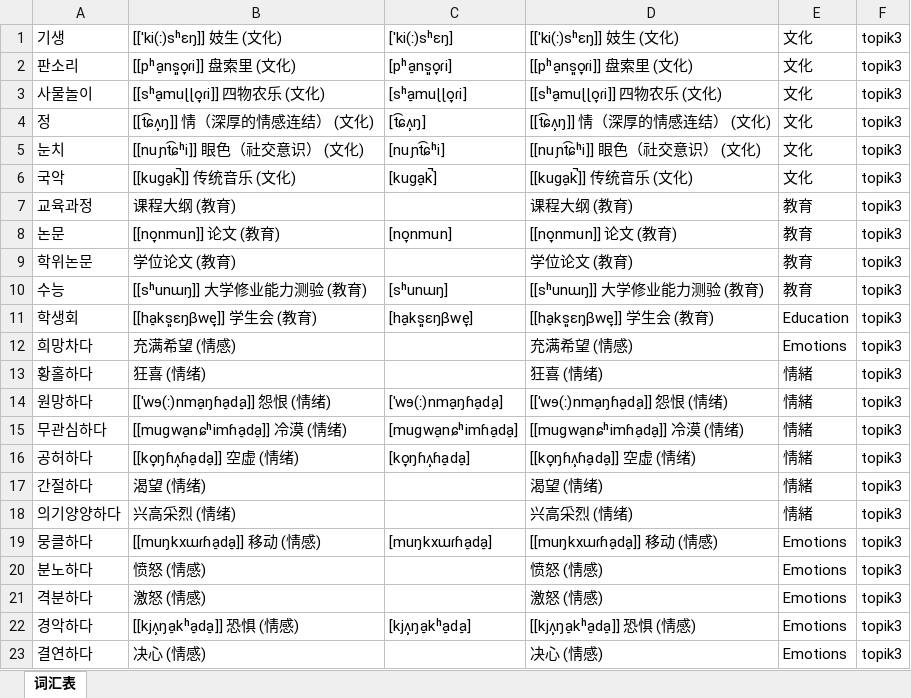
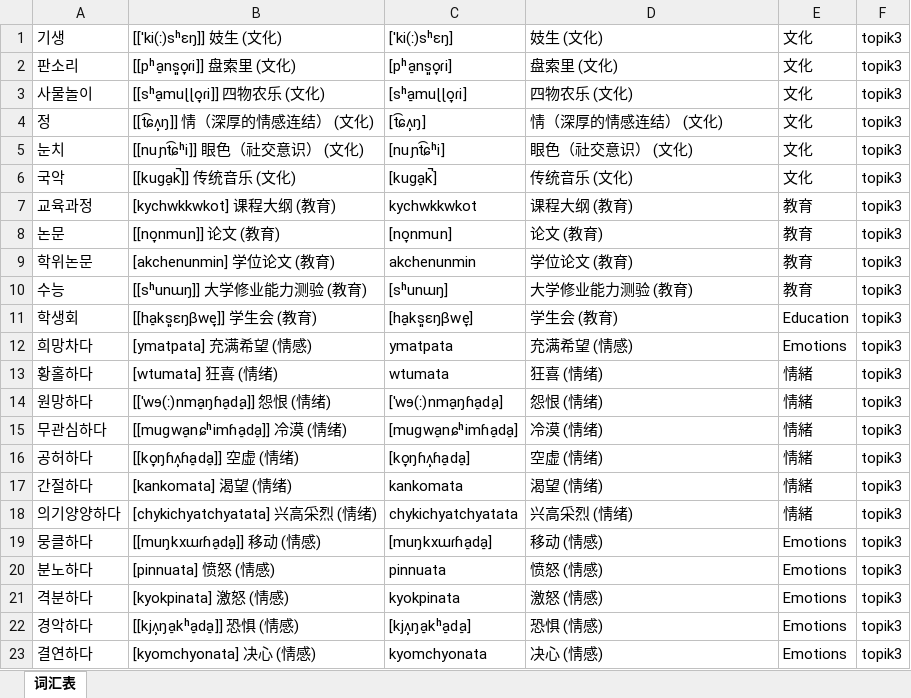
Before and after one commit to hanserdesu/WCP-MultiLanguage, an Excel workbook: languages/ko/output/import/韩语TOPIK3.xlsx, sheet 词汇表, drawn as a sheet; only a part is shown; values as stored, in another font and other column widths than the file's, no borders; the diff covers the shown part only; the diff names each change by its address in the sheet, - before the commit and + after, or states it on an @@ line.

```diff
--- a/languages/ko/output/import/韩语TOPIK3.xlsx (sheet 词汇表)
+++ b/languages/ko/output/import/韩语TOPIK3.xlsx (sheet 词汇表)
-D1: [[ˈki(ː)sʰɛŋ]] 妓生 (文化)
+D1: 妓生 (文化)
-D2: [[pʰa̠ns͈o̞ɾi]] 盘索里 (文化)
+D2: 盘索里 (文化)
-D3: [[sʰa̠muɭɭo̞ɾi]] 四物农乐 (文化)
+D3: 四物农乐 (文化)
-D4: [[t͡ɕʌ̹ŋ]] 情（深厚的情感连结） (文化)
+D4: 情（深厚的情感连结） (文化)
-D5: [[nuɲt͡ɕʰi]] 眼色（社交意识） (文化)
+D5: 眼色（社交意识） (文化)
-D6: [[kuɡa̠k̚]] 传统音乐 (文化)
+D6: 传统音乐 (文化)
-B7: 课程大纲 (教育)
+B7: [kychwkkwkot] 课程大纲 (教育)
-C7: (empty)
+C7: kychwkkwkot
-D8: [[no̞nmun]] 论文 (教育)
+D8: 论文 (教育)
-B9: 学位论文 (教育)
+B9: [akchenunmin] 学位论文 (教育)
-C9: (empty)
+C9: akchenunmin
-D10: [[sʰunɯŋ]] 大学修业能力测验 (教育)
+D10: 大学修业能力测验 (教育)
-D11: [[ha̠ks͈ɛŋβwe̞]] 学生会 (教育)
+D11: 学生会 (教育)
-B12: 充满希望 (情感)
+B12: [ymatpata] 充满希望 (情感)
-C12: (empty)
+C12: ymatpata
-B13: 狂喜 (情绪)
+B13: [wtumata] 狂喜 (情绪)
-C13: (empty)
+C13: wtumata
-D14: [[ˈwɘ(ː)nma̠ŋɦa̠da̠]] 怨恨 (情绪)
+D14: 怨恨 (情绪)
-D15: [[muɡwa̠nɕʰimɦa̠da̠]] 冷漠 (情绪)
+D15: 冷漠 (情绪)
-D16: [[ko̞ŋɦʌ̹ɦa̠da̠]] 空虚 (情绪)
+D16: 空虚 (情绪)
-B17: 渴望 (情绪)
+B17: [kankomata] 渴望 (情绪)
-C17: (empty)
+C17: kankomata
-B18: 兴高采烈 (情绪)
+B18: [chykichyatchyatata] 兴高采烈 (情绪)
-C18: (empty)
+C18: chykichyatchyatata
-D19: [[muŋkxɯɾɦa̠da̠]] 移动 (情感)
+D19: 移动 (情感)
-B20: 愤怒 (情感)
+B20: [pinnuata] 愤怒 (情感)
-C20: (empty)
+C20: pinnuata
-B21: 激怒 (情感)
+B21: [kyokpinata] 激怒 (情感)
-C21: (empty)
+C21: kyokpinata
-D22: [[kjʌ̹ŋa̠kʰa̠da̠]] 恐惧 (情感)
+D22: 恐惧 (情感)
-B23: 决心 (情感)
+B23: [kyomchyonata] 决心 (情感)
-C23: (empty)
+C23: kyomchyonata
```
Also changed, not shown: 564 edited cells elsewhere in this sheet, languages/ko/output/import/韩语TOPIK1.xlsx, languages/ko/output/import/韩语TOPIK2.xlsx, 36 other files.
